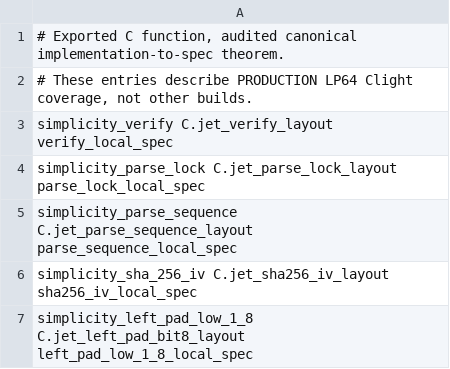
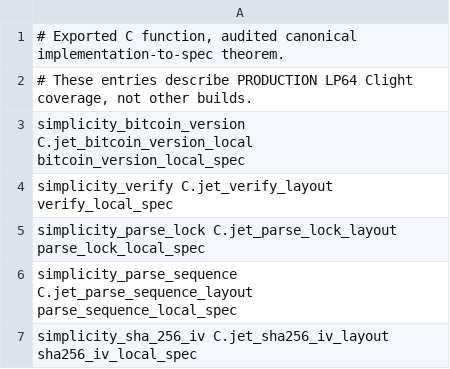
Before and after one commit to brenorb/simplicity, a TSV file: Coq/C/jet_coverage.tsv, drawn as a sheet; only a part is shown; the shorter side is filled out with more unchanged rows.

Commit message:
test(coq): register canonical Bitcoin version equivalence and support chain

```diff
--- a/Coq/C/jet_coverage.tsv
+++ b/Coq/C/jet_coverage.tsv
@@ -2,2 +2,3 @@
 # These entries describe PRODUCTION LP64 Clight coverage, not other builds.
+simplicity_bitcoin_version C.jet_bitcoin_version_local bitcoin_version_local_spec
 simplicity_verify C.jet_verify_layout verify_local_spec
```
Also changed, not shown: 5 other files.
